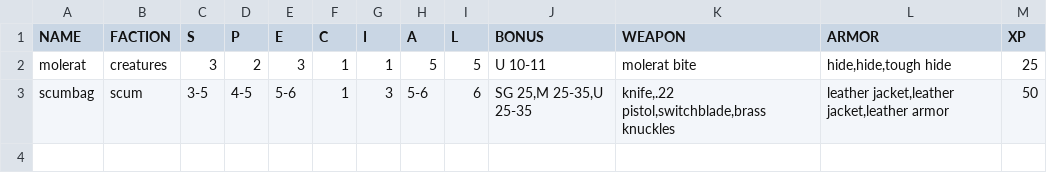
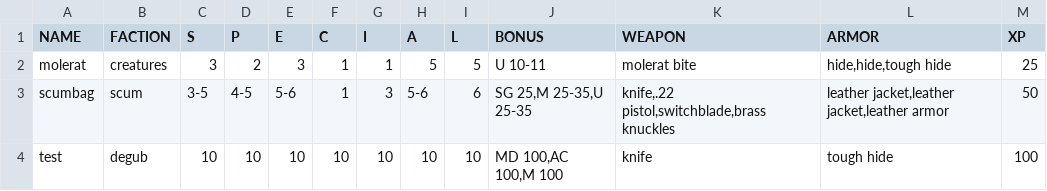
Before and after one commit to WillPiledriver/GMToolkit, a CSV file: data/enemies.csv, drawn as a sheet.

```diff
--- a/data/enemies.csv
+++ b/data/enemies.csv
@@ -3 +3,2 @@ molerat,creatures,3,2,3,1,1,5,5,U 10-11,molerat bite,"hide,hide,tough hide",25
 scumbag,scum,3-5,4-5,5-6,1,3,5-6,6,"SG 25,M 25-35,U 25-35","knife,.22 pistol,switchblade,brass knuckles","leather jacket,leather jacket,leather armor",50
+test,degub,10,10,10,10,10,10,10,"MD 100,AC 100,M 100",knife,tough hide,100
```
Also changed, not shown: data/armors.csv, 3 other files.
